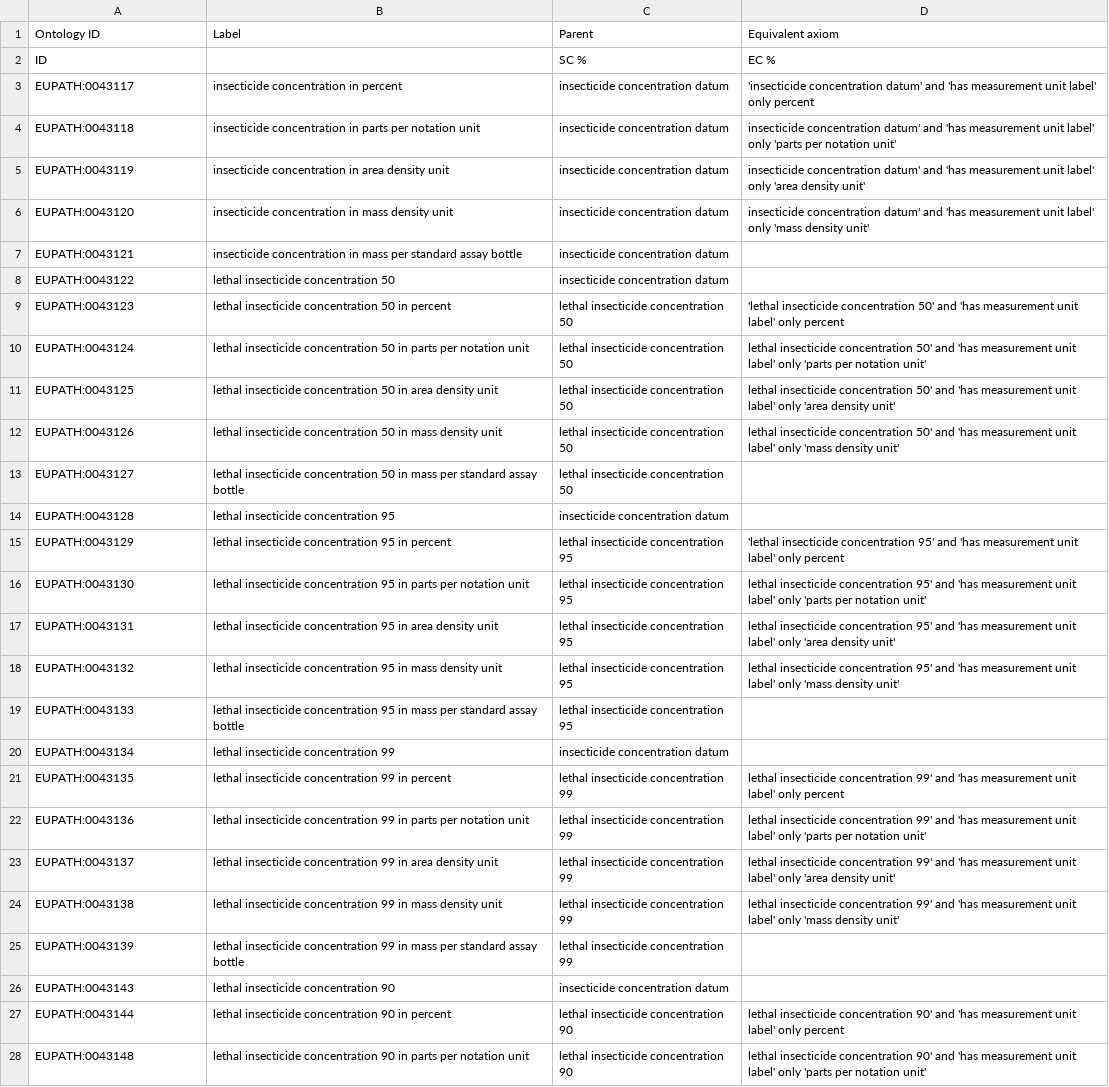
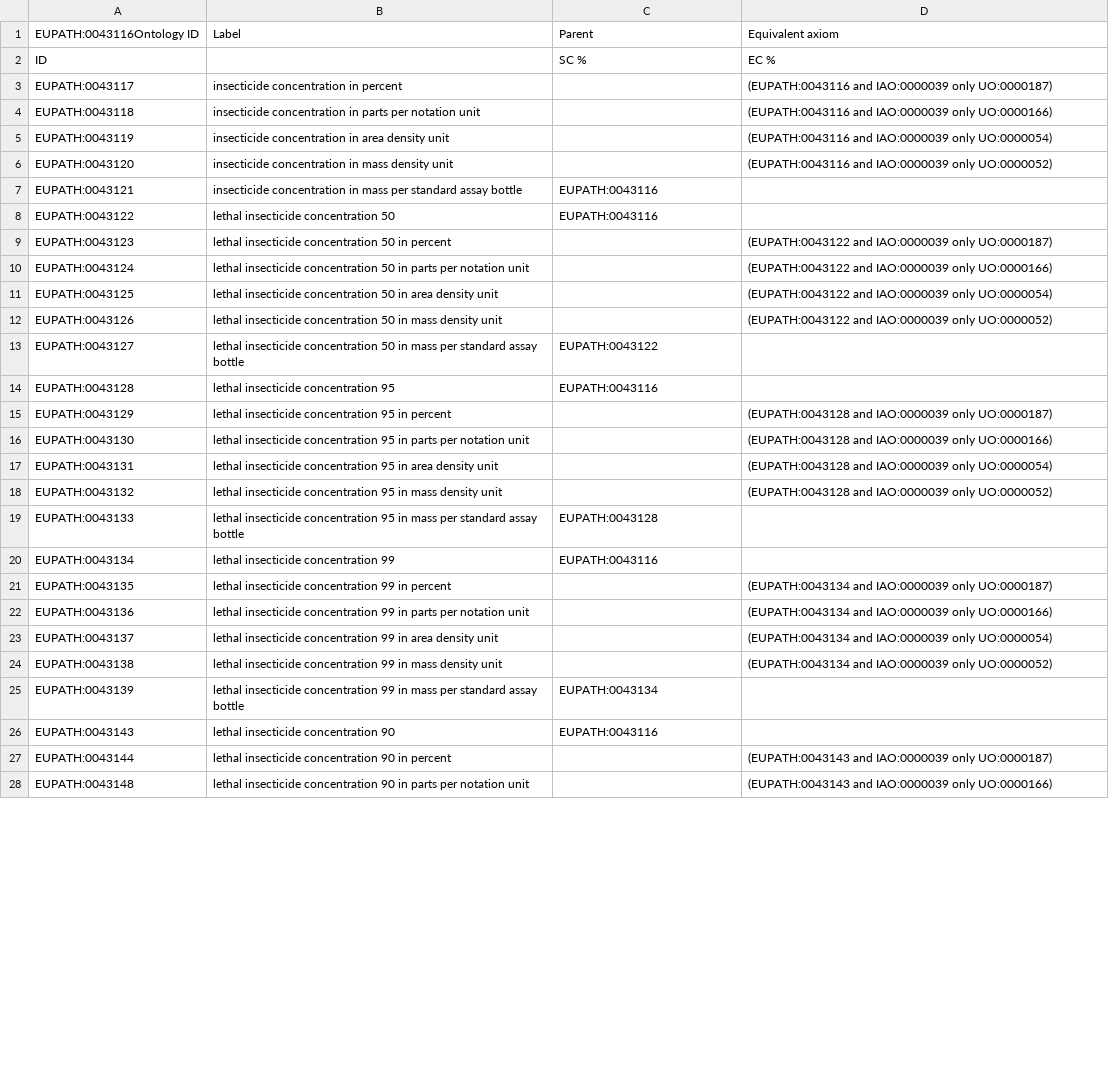
Before and after one commit to VEuPathDB-ontology/VEuPathDB-ontology, a TSV file: src/ontology/templates/insecticide_resistance.tsv, drawn as a sheet; only a part is shown; the diff covers the shown part only; the diff names each change by its address in the sheet, - before the commit and + after, or states it on an @@ line.

Commit message:
fixes to insecticide_resistance module

```diff
--- a/src/ontology/templates/insecticide_resistance.tsv
+++ b/src/ontology/templates/insecticide_resistance.tsv
-A1: Ontology ID
+A1: EUPATH:0043116Ontology ID
-C3:C6: insecticide concentration datum
+C3:C6: (empty)
-D3: 'insecticide concentration datum' and 'has measurement unit label' only percent
+D3: (EUPATH:0043116 and IAO:0000039 only UO:0000187)
-D4: insecticide concentration datum' and 'has measurement unit label' only 'parts per notation unit'
+D4: (EUPATH:0043116 and IAO:0000039 only UO:0000166)
-D5: insecticide concentration datum' and 'has measurement unit label' only 'area density unit'
+D5: (EUPATH:0043116 and IAO:0000039 only UO:0000054)
-D6: insecticide concentration datum' and 'has measurement unit label' only 'mass density unit'
+D6: (EUPATH:0043116 and IAO:0000039 only UO:0000052)
-C7:C8: insecticide concentration datum
+C7:C8: EUPATH:0043116
-C9:C12: lethal insecticide concentration 50
+C9:C12: (empty)
-D9: 'lethal insecticide concentration 50' and 'has measurement unit label' only percent
+D9: (EUPATH:0043122 and IAO:0000039 only UO:0000187)
-D10: lethal insecticide concentration 50' and 'has measurement unit label' only 'parts per notation unit'
+D10: (EUPATH:0043122 and IAO:0000039 only UO:0000166)
-D11: lethal insecticide concentration 50' and 'has measurement unit label' only 'area density unit'
+D11: (EUPATH:0043122 and IAO:0000039 only UO:0000054)
-D12: lethal insecticide concentration 50' and 'has measurement unit label' only 'mass density unit'
+D12: (EUPATH:0043122 and IAO:0000039 only UO:0000052)
-C13: lethal insecticide concentration 50
+C13: EUPATH:0043122
-C14: insecticide concentration datum
+C14: EUPATH:0043116
-C15:C18: lethal insecticide concentration 95
+C15:C18: (empty)
-D15: 'lethal insecticide concentration 95' and 'has measurement unit label' only percent
+D15: (EUPATH:0043128 and IAO:0000039 only UO:0000187)
-D16: lethal insecticide concentration 95' and 'has measurement unit label' only 'parts per notation unit'
+D16: (EUPATH:0043128 and IAO:0000039 only UO:0000166)
-D17: lethal insecticide concentration 95' and 'has measurement unit label' only 'area density unit'
+D17: (EUPATH:0043128 and IAO:0000039 only UO:0000054)
-D18: lethal insecticide concentration 95' and 'has measurement unit label' only 'mass density unit'
+D18: (EUPATH:0043128 and IAO:0000039 only UO:0000052)
-C19: lethal insecticide concentration 95
+C19: EUPATH:0043128
-C20: insecticide concentration datum
+C20: EUPATH:0043116
-C21:C24: lethal insecticide concentration 99
+C21:C24: (empty)
-D21: lethal insecticide concentration 99' and 'has measurement unit label' only percent
+D21: (EUPATH:0043134 and IAO:0000039 only UO:0000187)
-D22: lethal insecticide concentration 99' and 'has measurement unit label' only 'parts per notation unit'
+D22: (EUPATH:0043134 and IAO:0000039 only UO:0000166)
-D23: lethal insecticide concentration 99' and 'has measurement unit label' only 'area density unit'
+D23: (EUPATH:0043134 and IAO:0000039 only UO:0000054)
-D24: lethal insecticide concentration 99' and 'has measurement unit label' only 'mass density unit'
+D24: (EUPATH:0043134 and IAO:0000039 only UO:0000052)
-C25: lethal insecticide concentration 99
+C25: EUPATH:0043134
-C26: insecticide concentration datum
+C26: EUPATH:0043116
-C27:C28: lethal insecticide concentration 90
+C27:C28: (empty)
-D27: lethal insecticide concentration 90' and 'has measurement unit label' only percent
+D27: (EUPATH:0043143 and IAO:0000039 only UO:0000187)
-D28: lethal insecticide concentration 90' and 'has measurement unit label' only 'parts per notation unit'
+D28: (EUPATH:0043143 and IAO:0000039 only UO:0000166)
```
Also changed, not shown: 8 edited cells elsewhere in this file, 1 other file.
